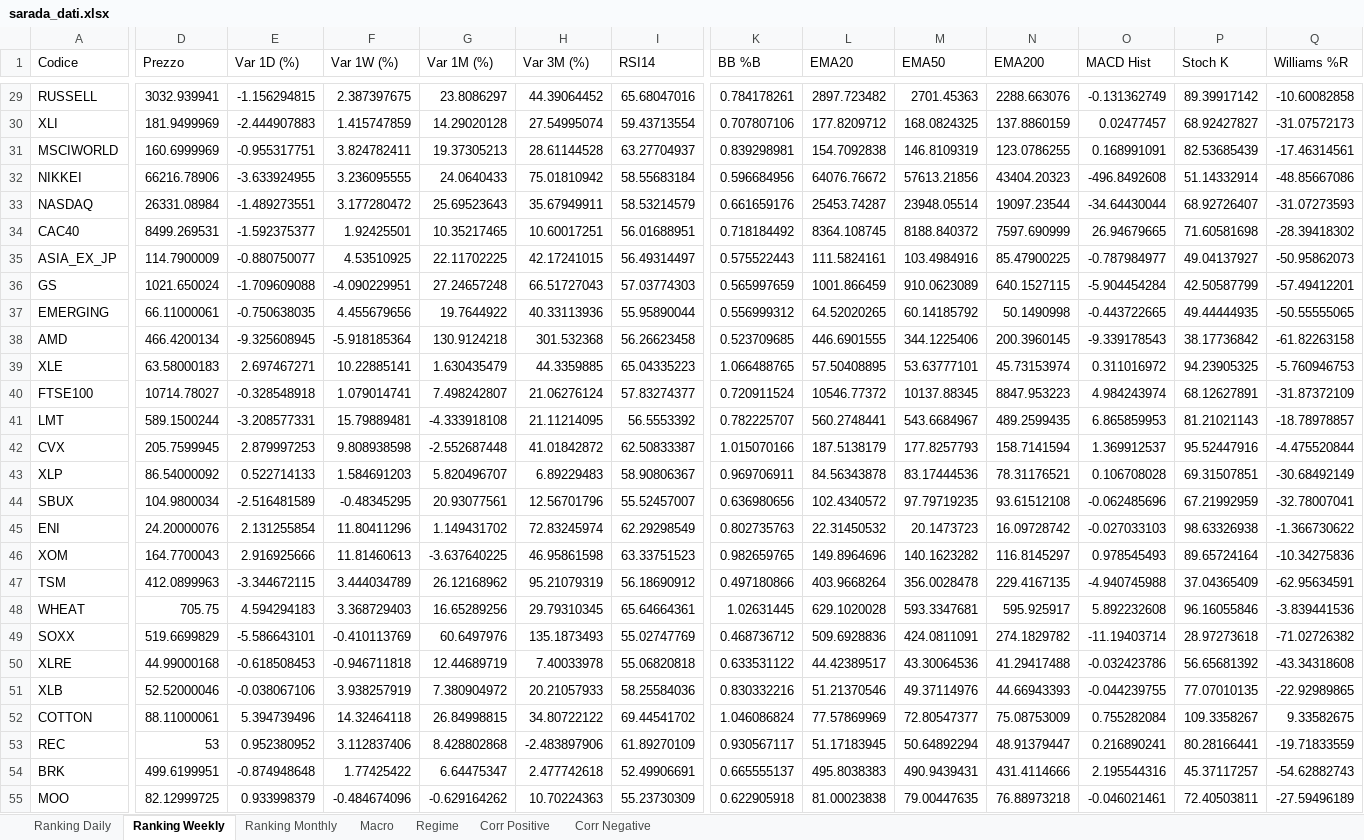
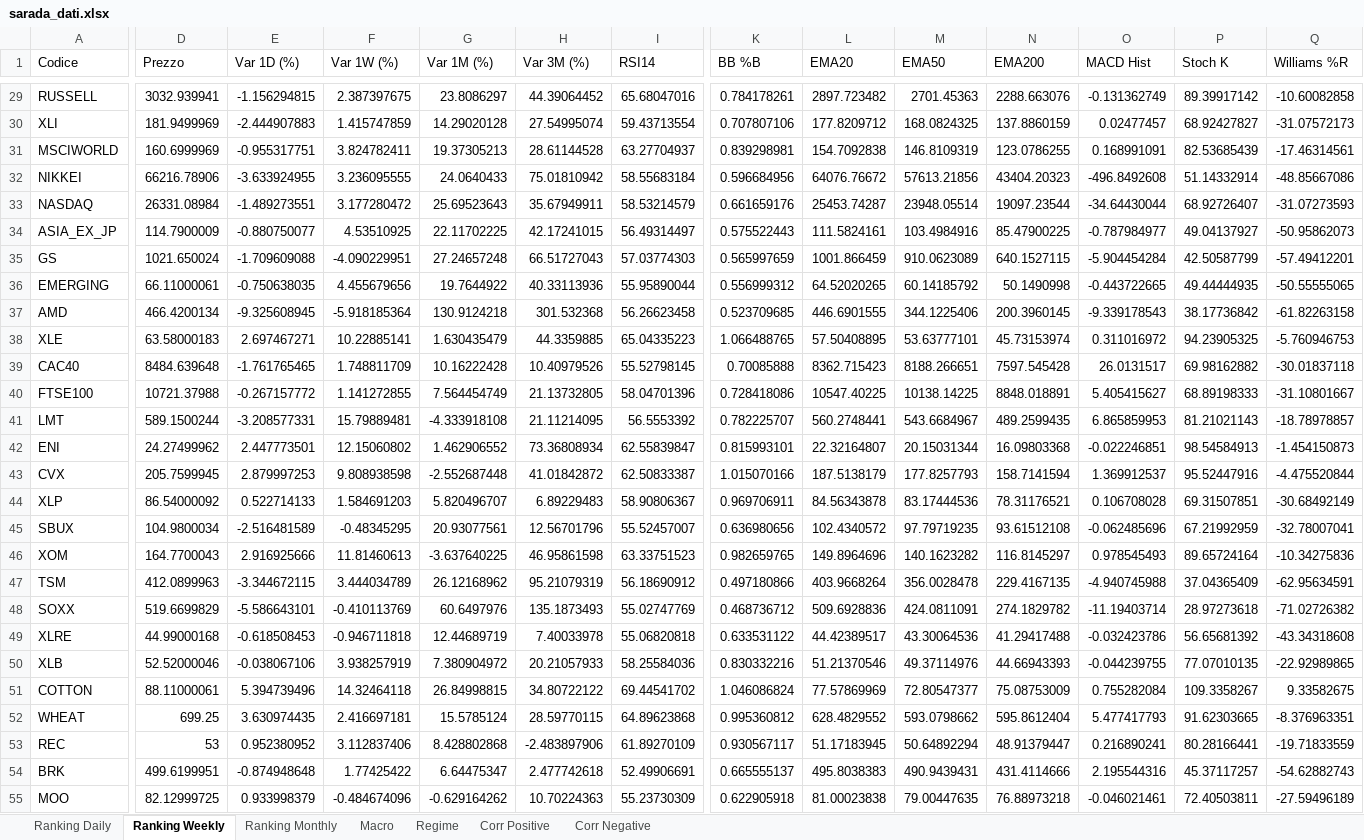
Before and after one commit to giapal96-star/jennifer-trading-dashbord, an Excel workbook: docs/sarada_dati.xlsx, sheet Ranking Weekly, drawn as a sheet; only a part is shown, gaps mark what is left out; values as stored, in another font and other column widths than the file's, no borders; removed rows and columns are numbered as before the commit, all else as after; rows hold the shown columns only; the diff covers the shown part only; the diff names each change by its address in the sheet, - before the commit and + after, or states it on an @@ line.

```diff
--- a/docs/sarada_dati.xlsx (sheet Ranking Weekly)
+++ b/docs/sarada_dati.xlsx (sheet Ranking Weekly)
-row 34: CAC40 | 8499.269531 | -1.592375377 | 1.92425501 | 10.35217465 | 10.60017251 | 56.01688951 | 0.718184492 | 8364.108745 | 8188.840372 | 7597.690999 | 26.94679665 | 71.60581698 | -28.39418302
+row 39: CAC40 | 8484.639648 | -1.761765465 | 1.748811709 | 10.16222428 | 10.40979526 | 55.52798145 | 0.70085888 | 8362.715423 | 8188.266651 | 7597.545428 | 26.0131517 | 69.98162882 | -30.01837118
-D40 (Prezzo): 10714.78027
+D40 (Prezzo): 10721.37988
-E40 (Var 1D (%)): -0.328548918
+E40 (Var 1D (%)): -0.267157772
-F40 (Var 1W (%)): 1.079014741
+F40 (Var 1W (%)): 1.141272855
-G40 (Var 1M (%)): 7.498242807
+G40 (Var 1M (%)): 7.564454749
-H40 (Var 3M (%)): 21.06276124
+H40 (Var 3M (%)): 21.13732805
-I40 (RSI14): 57.83274377
+I40 (RSI14): 58.04701396
-K40 (BB %B): 0.720911524
+K40 (BB %B): 0.728418086
-L40 (EMA20): 10546.77372
+L40 (EMA20): 10547.40225
-M40 (EMA50): 10137.88345
+M40 (EMA50): 10138.14225
-N40 (EMA200): 8847.953223
+N40 (EMA200): 8848.018891
-O40 (MACD Hist): 4.984243974
+O40 (MACD Hist): 5.405415627
-P40 (Stoch K): 68.12627891
+P40 (Stoch K): 68.89198333
-Q40 (Williams %R): -31.87372109
+Q40 (Williams %R): -31.10801667
+row 42: ENI | 24.27499962 | 2.447773501 | 12.15060802 | 1.462906552 | 73.36808934 | 62.55839847 | 0.815993101 | 22.32164807 | 20.15031344 | 16.09803368 | -0.022246851 | 98.54584913 | -1.454150873
-row 45: ENI | 24.20000076 | 2.131255854 | 11.80411296 | 1.149431702 | 72.83245974 | 62.29298549 | 0.802735763 | 22.31450532 | 20.1473723 | 16.09728742 | -0.027033103 | 98.63326938 | -1.366730622
-row 48: WHEAT | 705.75 | 4.594294183 | 3.368729403 | 16.65289256 | 29.79310345 | 65.64664361 | 1.02631445 | 629.1020028 | 593.3347681 | 595.925917 | 5.892232608 | 96.16055846 | -3.839441536
+row 52: WHEAT | 699.25 | 3.630974435 | 2.416697181 | 15.5785124 | 28.59770115 | 64.89623868 | 0.995360812 | 628.4829552 | 593.0798662 | 595.8612404 | 5.477417793 | 91.62303665 | -8.376963351
```
Also changed, not shown: 10 added rows, 10 removed rows and 645 edited cells elsewhere in this sheet, sheet Ranking Daily, sheet Ranking Monthly, sheet Corr Positive, sheet Macro, sheet Regime, 2 other files.
